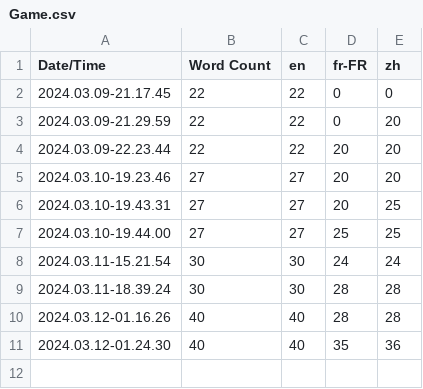
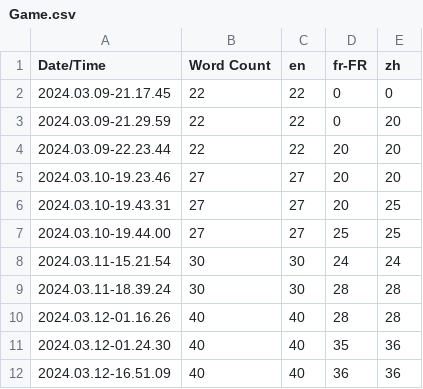
Before and after one commit to TeoLeNegaret/Project_Fix_The_Game, a CSV file: Content/Localization/Game/Game.csv, drawn as a sheet.

```diff
--- a/Content/Localization/Game/Game.csv
+++ b/Content/Localization/Game/Game.csv
@@ -11 +11,2 @@ Date/Time,Word Count,en,fr-FR,zh
 2024.03.12-01.24.30,40,40,35,36
+2024.03.12-16.51.09,40,40,36,36
```
Also changed, not shown: 4 other files.
